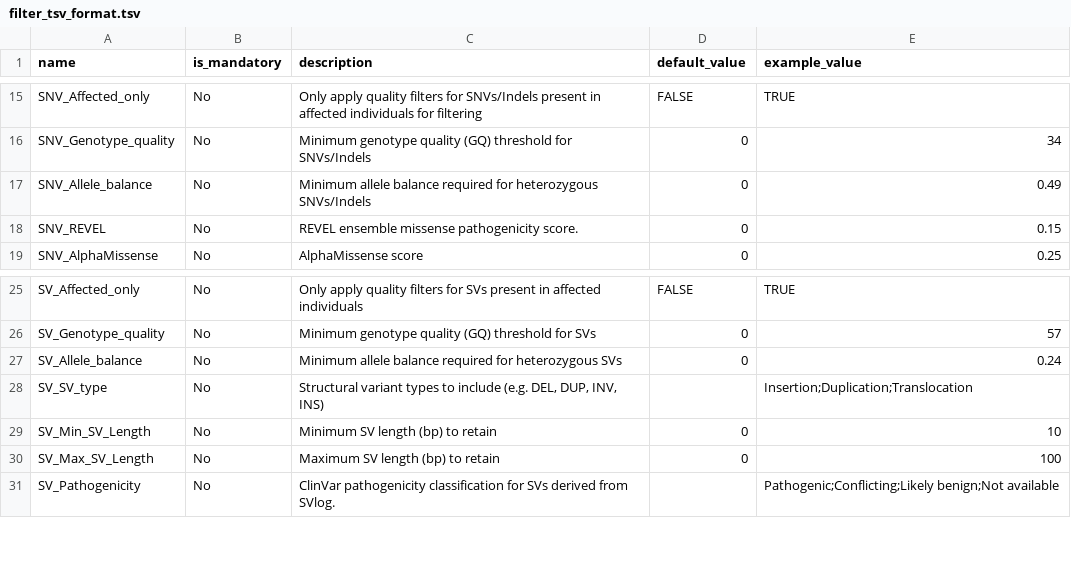
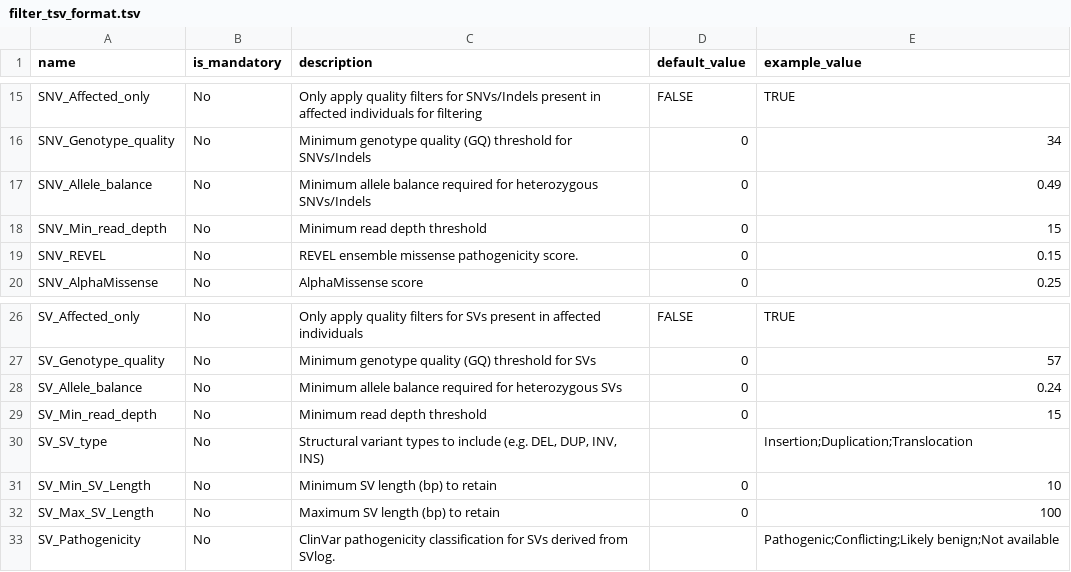
Before and after one commit to GenTechGp/puzzleapp, a TSV file: inst/extdata/db/table_schema/documentation/filter_tsv_format.tsv, drawn as a sheet; only a part is shown, gaps mark what is left out.

```diff
--- a/inst/extdata/db/table_schema/documentation/filter_tsv_format.tsv
+++ b/inst/extdata/db/table_schema/documentation/filter_tsv_format.tsv
@@ -17,2 +17,3 @@ SNV_Genotype_quality	No	Minimum genotype quality (GQ) threshold for SNVs/Indels
 SNV_Allele_balance	No	Minimum allele balance required for heterozygous SNVs/Indels	0	0.49
+SNV_Min_read_depth	No	Minimum read depth threshold	0	15
 SNV_REVEL	No	REVEL ensemble missense pathogenicity score.	0	0.15
@@ -27,2 +28,3 @@ SV_Genotype_quality	No	Minimum genotype quality (GQ) threshold for SVs	0	57
 SV_Allele_balance	No	Minimum allele balance required for heterozygous SVs	0	0.24
+SV_Min_read_depth	No	Minimum read depth threshold	0	15
 SV_SV_type	No	Structural variant types to include (e.g. DEL, DUP, INV, INS)		Insertion;Duplication;Translocation
```
Also changed, not shown: 2 other files.
